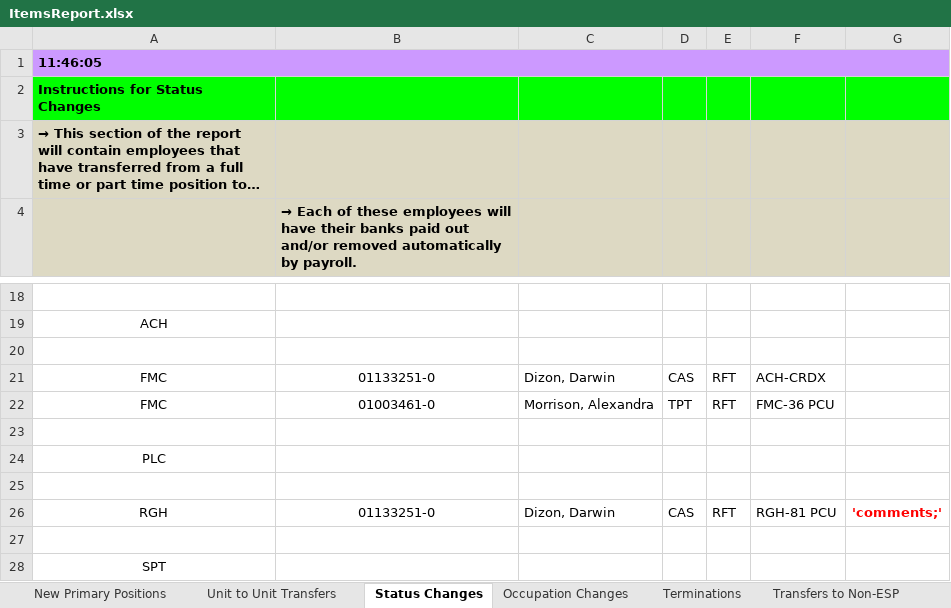
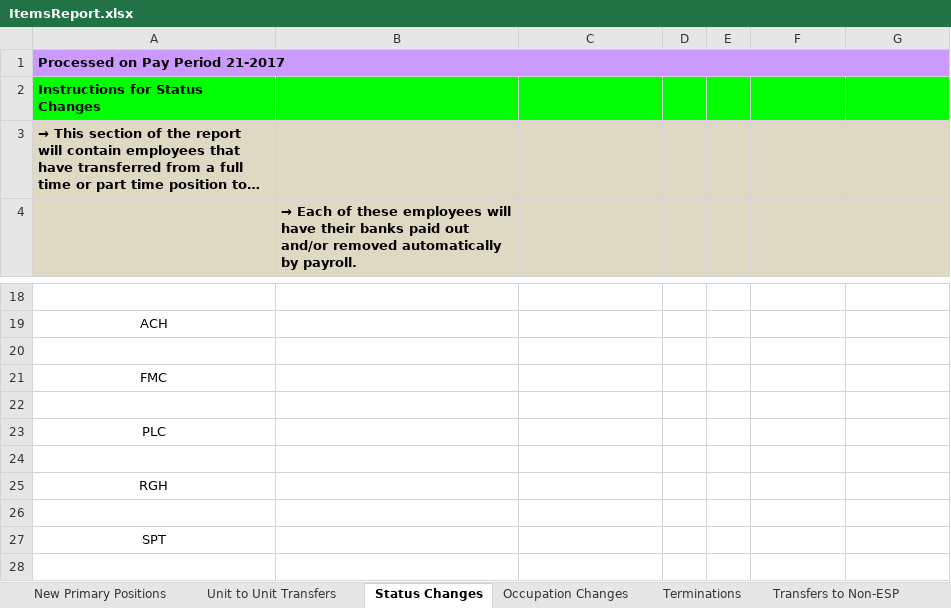
Before and after one commit to ahs-systems/ItemsReport, an Excel workbook: ItemsReport/bin/Debug/ItemsReport.xlsx, sheet Status Changes, drawn as a sheet; only a part is shown, gaps mark what is left out; the shorter side is filled out with more unchanged rows; long unchanged cells end in …; values as stored, in another font and other column widths than the file's, no borders; removed rows and columns are numbered as before the commit, all else as after; the diff names each change by its address in the sheet, - before the commit and + after, or states it on an @@ line.

```diff
--- a/ItemsReport/bin/Debug/ItemsReport.xlsx (sheet Status Changes)
+++ b/ItemsReport/bin/Debug/ItemsReport.xlsx (sheet Status Changes)
-A1: 11:46:05
+A1: Processed on Pay Period 21-2017
-row 21: FMC | 01133251-0 | Dizon, Darwin | CAS | RFT | ACH-CRDX
-row 22: FMC | 01003461-0 | Morrison, Alexandra | TPT | RFT | FMC-36 PCU
+row 21: FMC
-row 26: RGH | 01133251-0 | Dizon, Darwin | CAS | RFT | RGH-81 PCU | 'comments;'
+row 25: RGH
```
Also changed, not shown: sheet Unit to Unit Transfers, sheet Occupation Changes, sheet Transfers to Non-ESP, sheet New Primary Positions, sheet Terminations, 3 other files.
